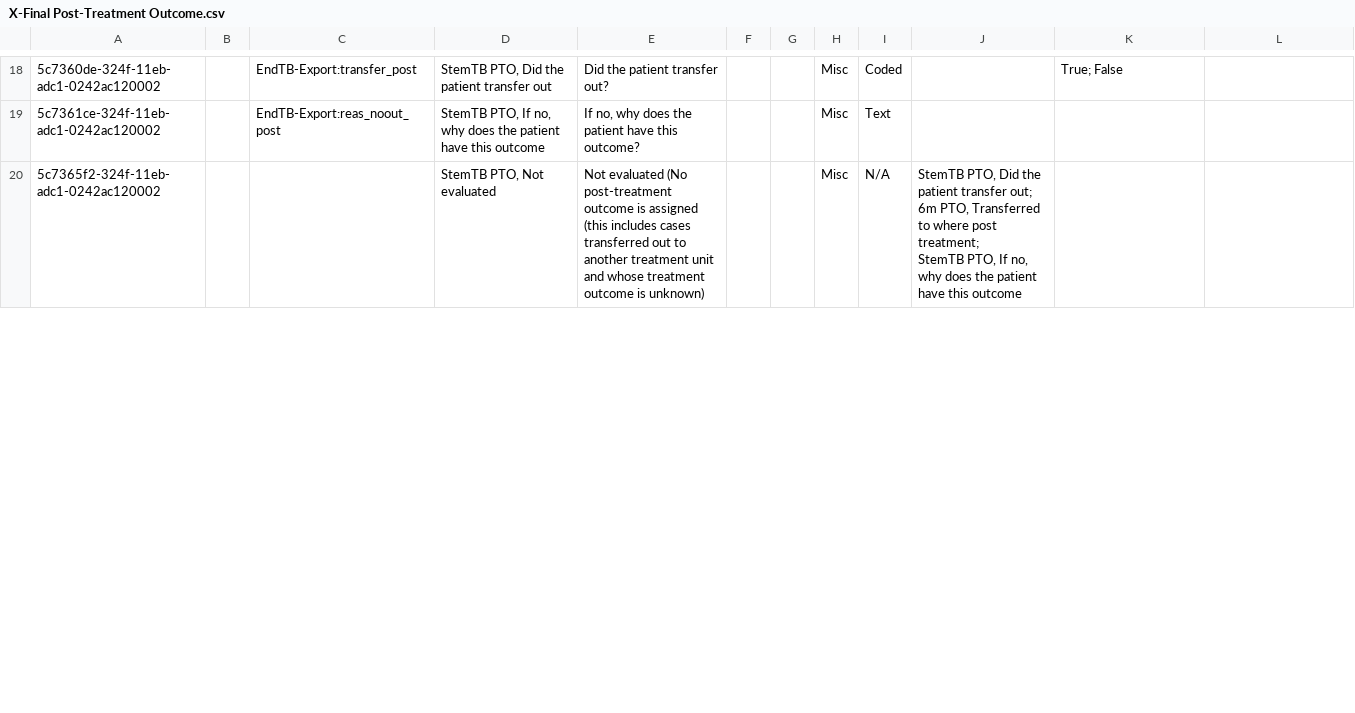
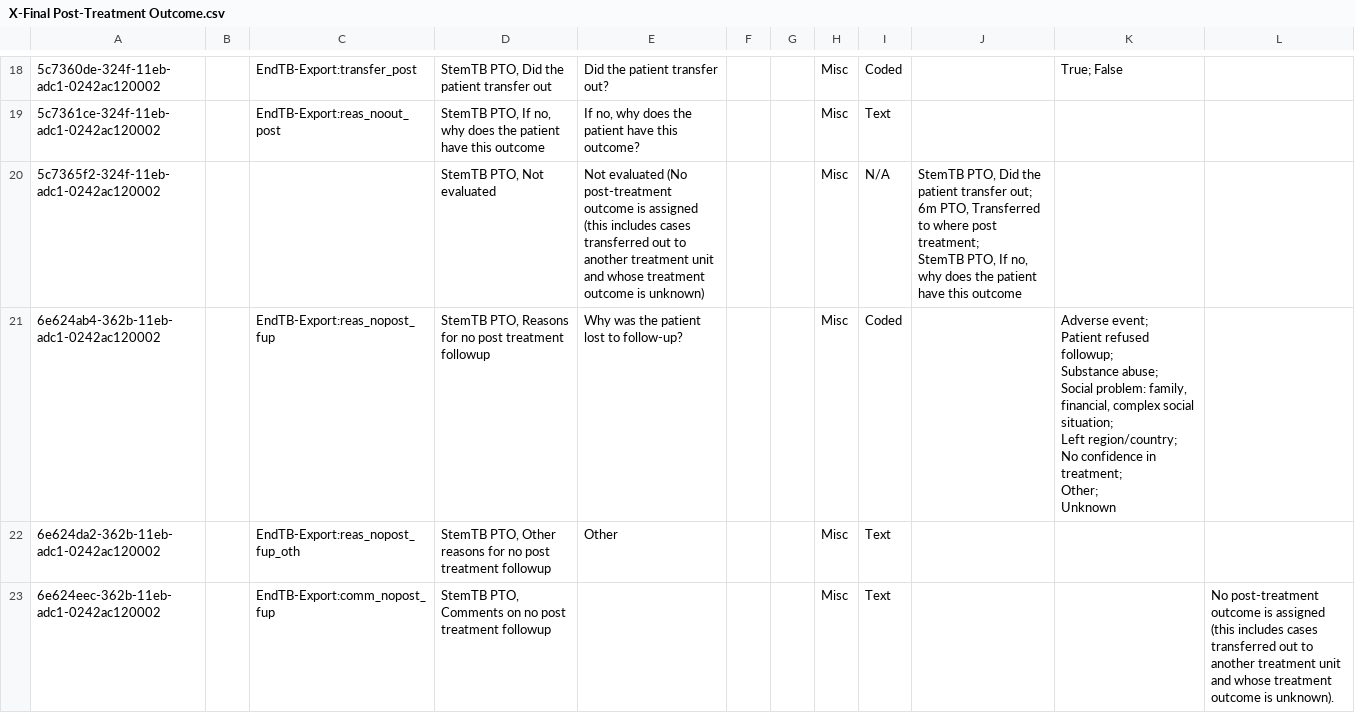
Before and after one commit to endtb/package1, a CSV file: concepts/X-Final Post-Treatment Outcome.csv, drawn as a sheet; only a part is shown, gaps mark what is left out; ↵ is a line break in a cell; the diff covers the shown part only; the diff names each change by its address in the sheet, - before the commit and + after, or states it on an @@ line.

```diff
--- a/concepts/X-Final Post-Treatment Outcome.csv
+++ b/concepts/X-Final Post-Treatment Outcome.csv
+row 21: 6e624ab4-362b-11eb-adc1-0242ac120002 |  | EndTB-Export:reas_nopost_fup | StemTB PTO, Reasons for no post treatment followup | Why was the patient lost to follow-up? |  |  | Misc | Coded |  | Adverse event; ↵ Patient refused followup; ↵ Substance abuse; ↵ Social problem: family, financial, complex social situation; ↵ Left region/country; ↵ No confidence in treatment; ↵ Other; ↵ Unknown
+row 22: 6e624da2-362b-11eb-adc1-0242ac120002 |  | EndTB-Export:reas_nopost_fup_oth | StemTB PTO, Other reasons for no post treatment followup | Other |  |  | Misc | Text
+row 23: 6e624eec-362b-11eb-adc1-0242ac120002 |  | EndTB-Export:comm_nopost_fup | StemTB PTO, Comments on no post treatment followup |  |  |  | Misc | Text |  |  | No post-treatment outcome is assigned (this includes cases transferred out to another treatment unit and whose treatment outcome is unknown).
```
Also changed, not shown: 1 added row and 1 edited cell elsewhere in this file.
